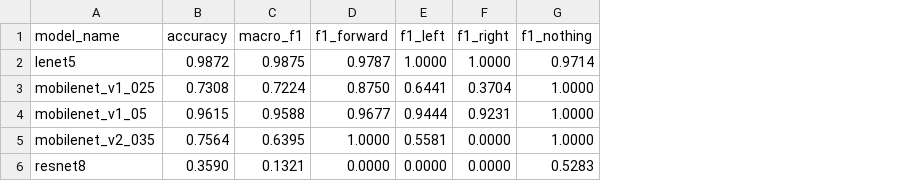
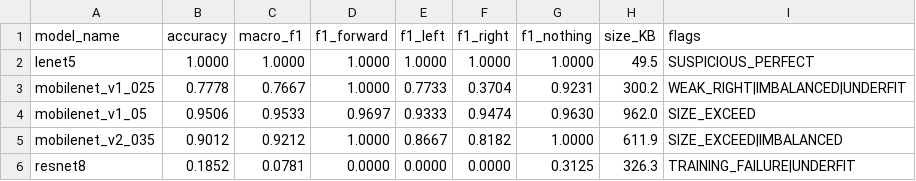
Before and after one commit to Lockkdown/TinyML-line-follower, a CSV file: outputs/reports/comparison_table.csv, drawn as a sheet; the diff names each change by its address in the sheet, - before the commit and + after, or states it on an @@ line.

```diff
--- a/outputs/reports/comparison_table.csv
+++ b/outputs/reports/comparison_table.csv
+column H (size_KB), rows 2-6: 49.5 | 300.2 | 962.0 | 611.9 | 326.3
+column I (flags), rows 2-6: SUSPICIOUS_PERFECT | WEAK_RIGHT|IMBALANCED|UNDERFIT | SIZE_EXCEED | SIZE_EXCEED|IMBALANCED | TRAINING_FAILURE|UNDERFIT
-B2 (accuracy): 0.9872
+B2 (accuracy): 1.0000
-C2 (macro_f1): 0.9875
+C2 (macro_f1): 1.0000
-D2 (f1_forward): 0.9787
+D2 (f1_forward): 1.0000
-G2 (f1_nothing): 0.9714
+G2 (f1_nothing): 1.0000
-B3 (accuracy): 0.7308
+B3 (accuracy): 0.7778
-C3 (macro_f1): 0.7224
+C3 (macro_f1): 0.7667
-D3 (f1_forward): 0.8750
+D3 (f1_forward): 1.0000
-E3 (f1_left): 0.6441
+E3 (f1_left): 0.7733
-G3 (f1_nothing): 1.0000
+G3 (f1_nothing): 0.9231
-B4 (accuracy): 0.9615
+B4 (accuracy): 0.9506
-C4 (macro_f1): 0.9588
+C4 (macro_f1): 0.9533
-D4 (f1_forward): 0.9677
+D4 (f1_forward): 0.9697
-E4 (f1_left): 0.9444
+E4 (f1_left): 0.9333
-F4 (f1_right): 0.9231
+F4 (f1_right): 0.9474
-G4 (f1_nothing): 1.0000
+G4 (f1_nothing): 0.9630
-B5 (accuracy): 0.7564
+B5 (accuracy): 0.9012
-C5 (macro_f1): 0.6395
+C5 (macro_f1): 0.9212
-E5 (f1_left): 0.5581
+E5 (f1_left): 0.8667
-F5 (f1_right): 0.0000
+F5 (f1_right): 0.8182
-B6 (accuracy): 0.3590
+B6 (accuracy): 0.1852
-C6 (macro_f1): 0.1321
+C6 (macro_f1): 0.0781
-G6 (f1_nothing): 0.5283
+G6 (f1_nothing): 0.3125
```
Also changed, not shown: 8 other files.
